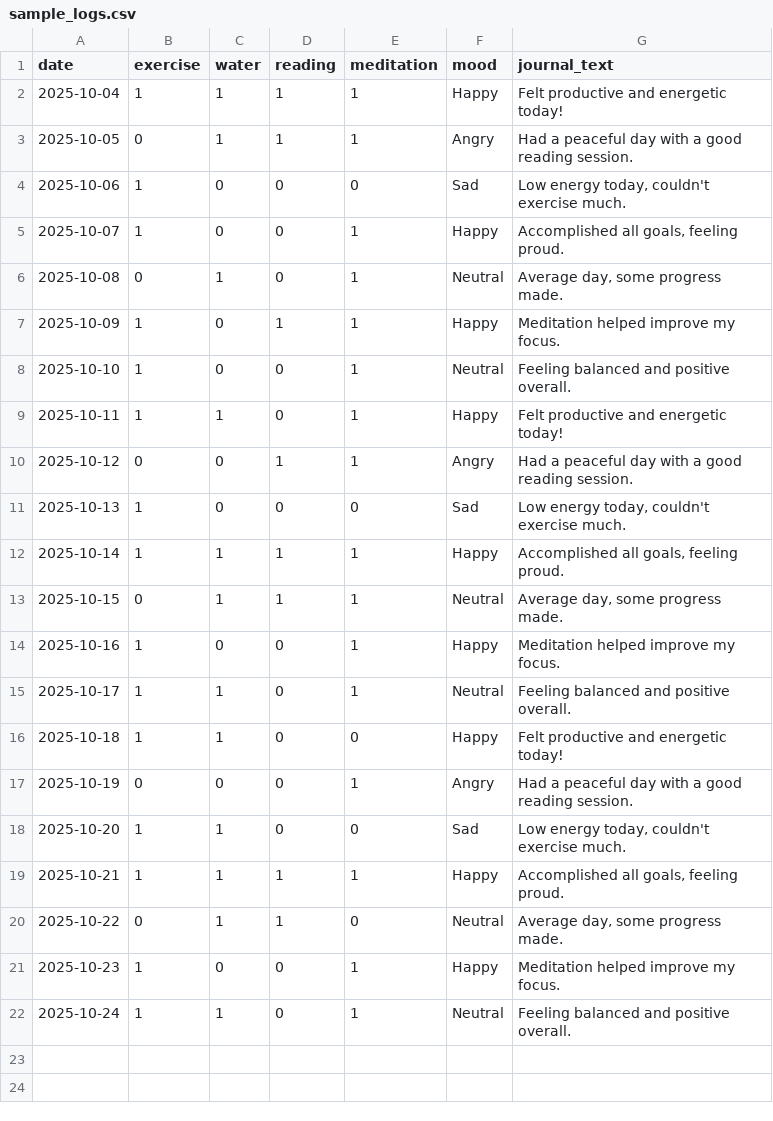
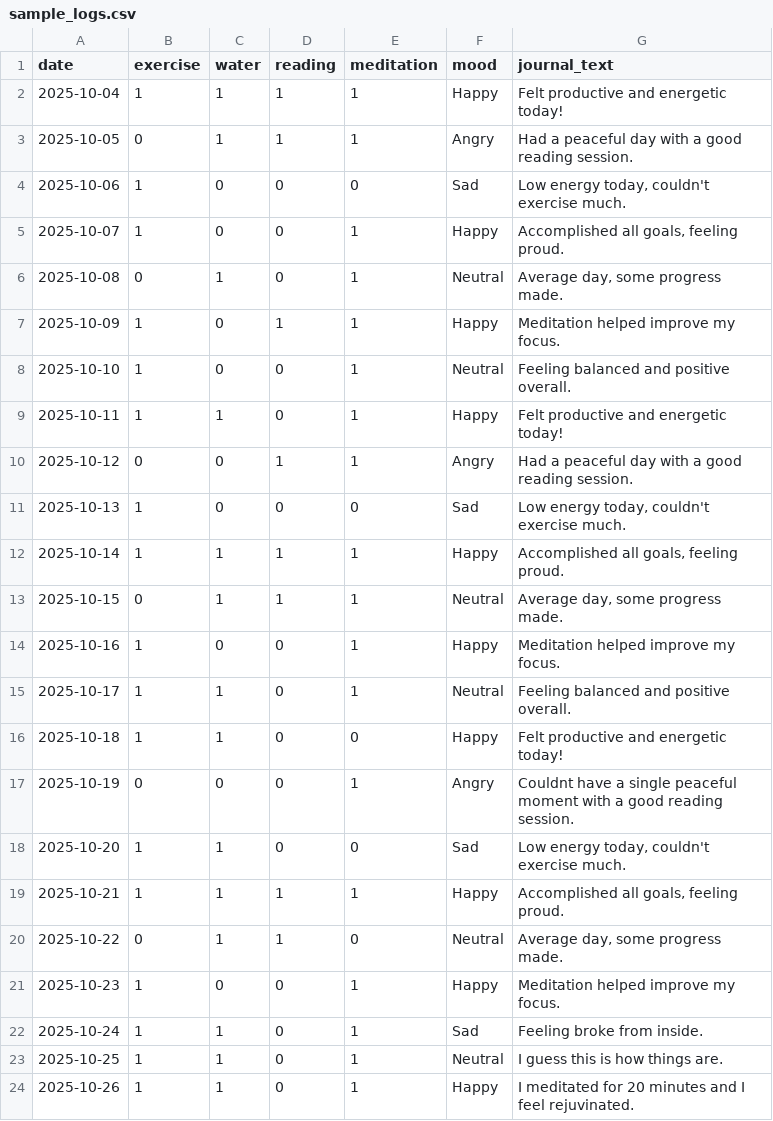
Before and after one commit to Shiv33ndu/mindtrack-frontend, a CSV file: data/sample_logs.csv, drawn as a sheet.

Commit message:
Sample logs updated

```diff
--- a/data/sample_logs.csv
+++ b/data/sample_logs.csv
@@ -16,3 +16,3 @@ date,exercise,water,reading,meditation,mood,journal_text
 2025-10-18,1,1,0,0,Happy,"Felt productive and energetic today!"
-2025-10-19,0,0,0,1,Angry,"Had a peaceful day with a good reading session."
+2025-10-19,0,0,0,1,Angry,"Couldnt have a single peaceful moment with a good reading session."
 2025-10-20,1,1,0,0,Sad,"Low energy today, couldn't exercise much."
@@ -21,2 +21,4 @@ date,exercise,water,reading,meditation,mood,journal_text
 2025-10-23,1,0,0,1,Happy,"Meditation helped improve my focus."
-2025-10-24,1,1,0,1,Neutral,"Feeling balanced and positive overall."
+2025-10-24,1,1,0,1,Sad,"Feeling broke from inside."
+2025-10-25,1,1,0,1,Neutral,"I guess this is how things are."
+2025-10-26,1,1,0,1,Happy,"I meditated for 20 minutes and I feel rejuvinated."
```
